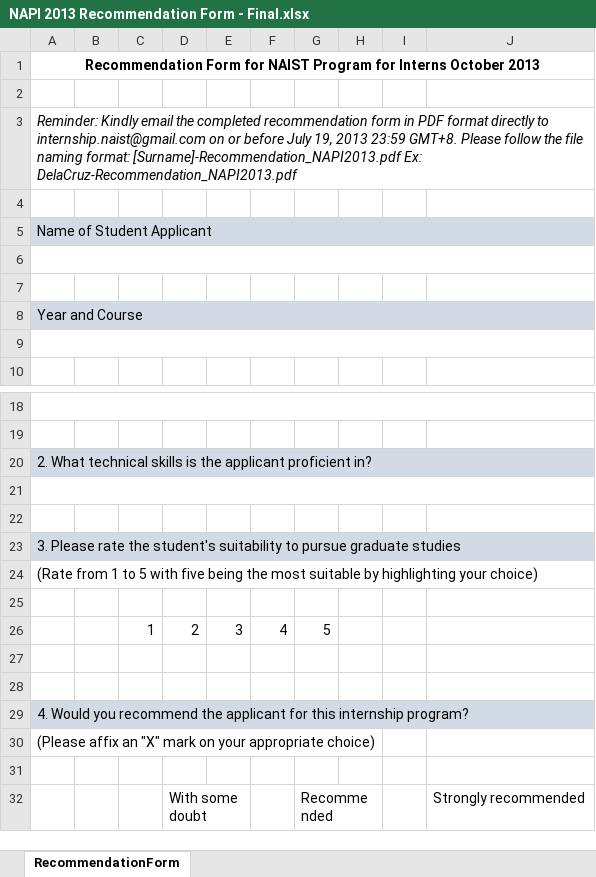
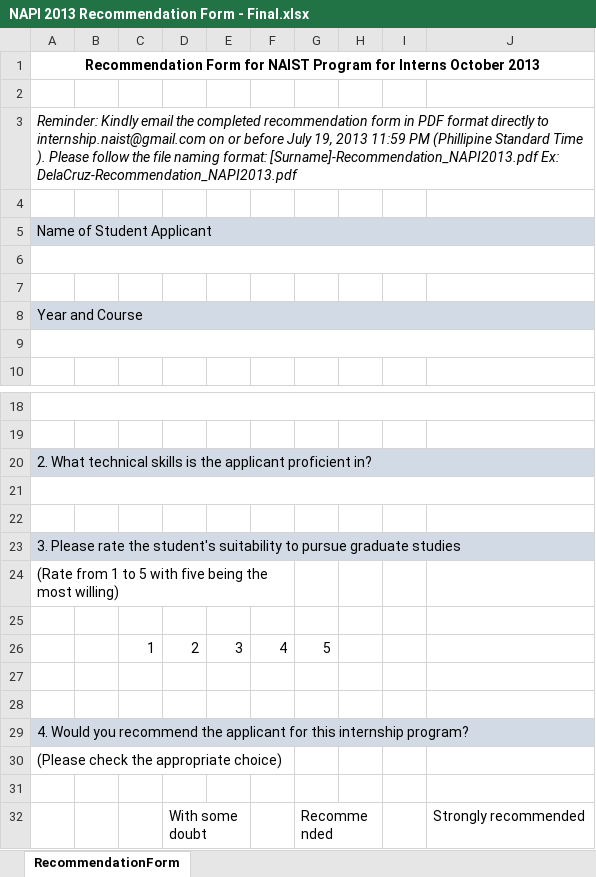
Before and after one commit to abardam/napi_web, an Excel workbook: app/assets/files/NAPI 2013 Recommendation Form - Final.xlsx, sheet RecommendationForm, drawn as a sheet; only a part is shown, gaps mark what is left out; values as stored, in another font and other column widths than the file's, no borders; the diff names each change by its address in the sheet, - before the commit and + after, or states it on an @@ line.

```diff
--- a/app/assets/files/NAPI 2013 Recommendation Form - Final.xlsx (sheet RecommendationForm)
+++ b/app/assets/files/NAPI 2013 Recommendation Form - Final.xlsx (sheet RecommendationForm)
-A3: …19, 2013 23:59 GMT+8. Please follow…
+A3: …19, 2013 11:59 PM (Phillipine Standard Time ). Please follow…
-A24: …the most suitable by highlighting your choice)
+A24: …the most willing)
+A24:F24 merged
-A30: (Please affix an "X" mark on your appropriate choice)
+A30: (Please check the appropriate choice)
+A30:F30 merged
```
Also changed, not shown: app/assets/files/NAPI 2013 Application Form - Final.xlsx, app/assets/files/NAPI 2013 Application Form.xlsx, 1 other file.
